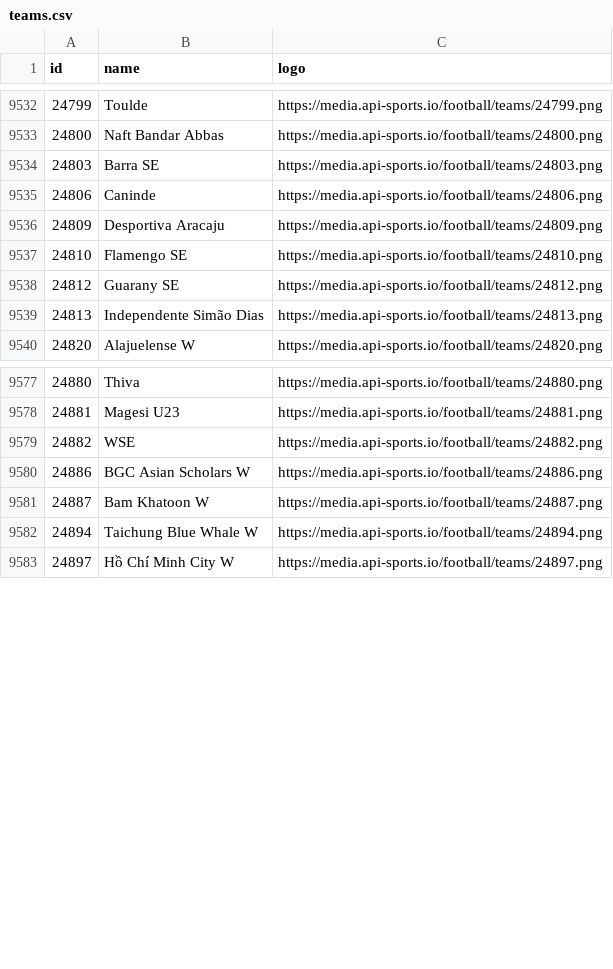
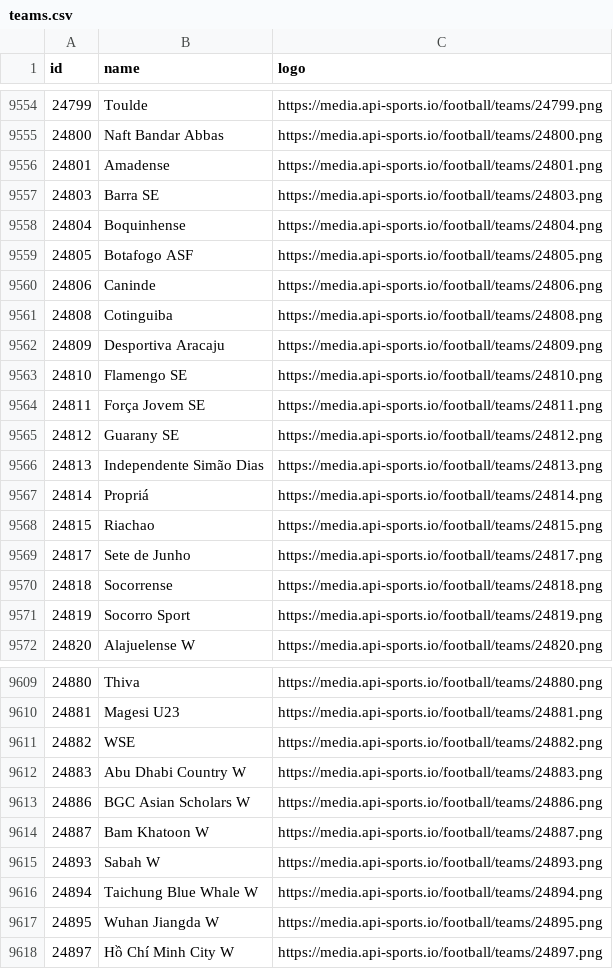
Before and after one commit to SebWae/football-api-data, a CSV file: data/teams.csv, drawn as a sheet; only a part is shown, gaps mark what is left out; the diff covers the shown part only; the diff names each change by its address in the sheet, - before the commit and + after, or states it on an @@ line.

Commit message:
registered fixtures 2024-10-09

```diff
--- a/data/teams.csv
+++ b/data/teams.csv
+row 9556: 24801 | Amadense | https://media.api-sports.io/football/teams/24801.png
+row 9558: 24804 | Boquinhense | https://media.api-sports.io/football/teams/24804.png
+row 9559: 24805 | Botafogo ASF | https://media.api-sports.io/football/teams/24805.png
+row 9561: 24808 | Cotinguiba | https://media.api-sports.io/football/teams/24808.png
+row 9564: 24811 | Força Jovem SE | https://media.api-sports.io/football/teams/24811.png
+row 9567: 24814 | Propriá | https://media.api-sports.io/football/teams/24814.png
+row 9568: 24815 | Riachao | https://media.api-sports.io/football/teams/24815.png
+row 9569: 24817 | Sete de Junho | https://media.api-sports.io/football/teams/24817.png
+row 9570: 24818 | Socorrense | https://media.api-sports.io/football/teams/24818.png
+row 9571: 24819 | Socorro Sport | https://media.api-sports.io/football/teams/24819.png
+row 9612: 24883 | Abu Dhabi Country W | https://media.api-sports.io/football/teams/24883.png
+row 9615: 24893 | Sabah W | https://media.api-sports.io/football/teams/24893.png
+row 9617: 24895 | Wuhan Jiangda W | https://media.api-sports.io/football/teams/24895.png
```
Also changed, not shown: 30 added rows elsewhere in this file.
